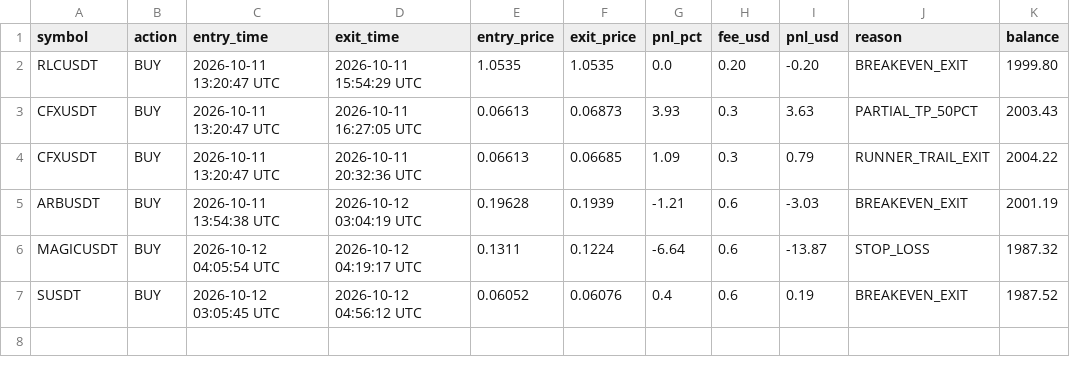
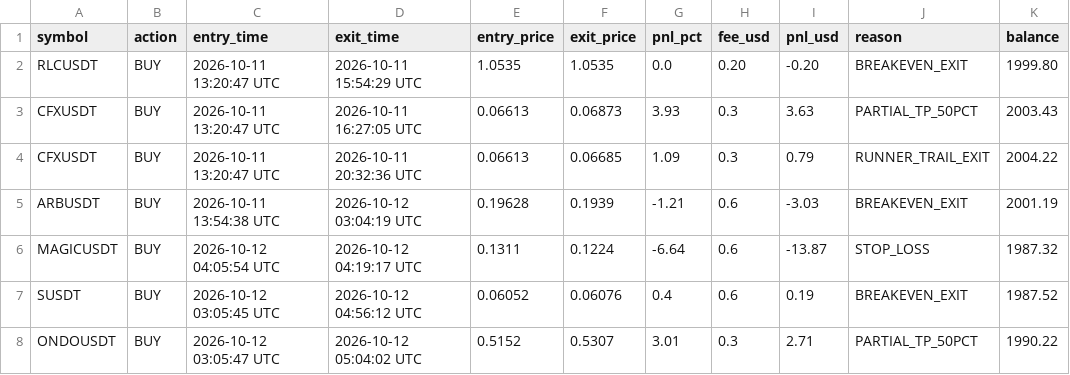
Before and after one commit to thokfoot/crypto-orderblock-bot, a CSV file: data/crypto_paper_trades.csv, drawn as a sheet.

```diff
--- a/data/crypto_paper_trades.csv
+++ b/data/crypto_paper_trades.csv
@@ -7 +7,2 @@ MAGICUSDT,BUY,2026-10-12 04:05:54 UTC,2026-10-12 04:19:17 UTC,0.1311,0.1224,-6.6
 SUSDT,BUY,2026-10-12 03:05:45 UTC,2026-10-12 04:56:12 UTC,0.06052,0.06076,0.4,0.6,0.19,BREAKEVEN_EXIT,1987.52
+ONDOUSDT,BUY,2026-10-12 03:05:47 UTC,2026-10-12 05:04:02 UTC,0.5152,0.5307,3.01,0.3,2.71,PARTIAL_TP_50PCT,1990.22
```
Also changed, not shown: data/crypto_scan_history.csv, 2 other files.
